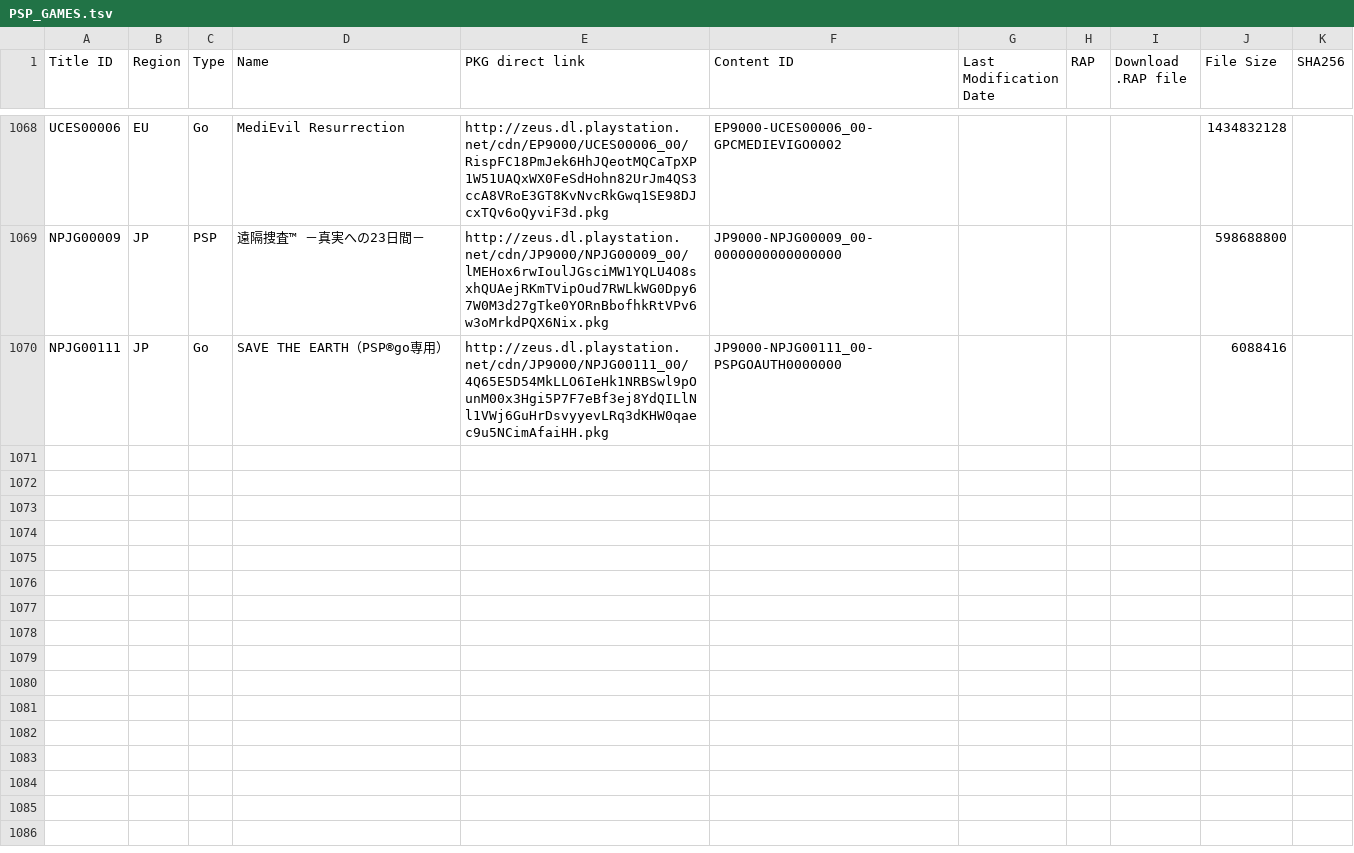
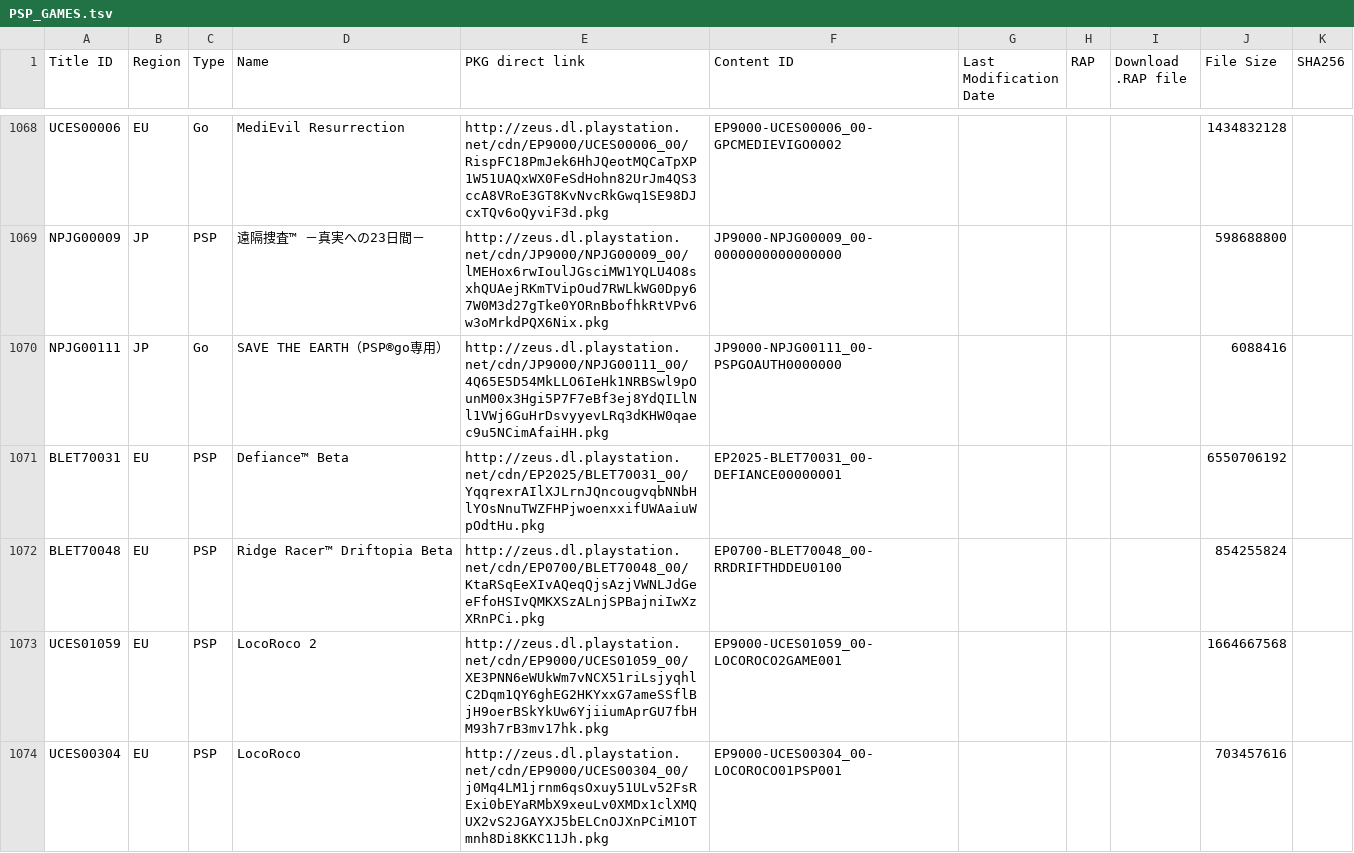
Before and after one commit to ruvelro/PSN-Killer-Database, a TSV file: data/pending/PSP_GAMES.tsv, drawn as a sheet; only a part is shown, gaps mark what is left out.

```diff
--- a/data/pending/PSP_GAMES.tsv
+++ b/data/pending/PSP_GAMES.tsv
@@ -1070 +1070,5 @@ NPJG00009	JP	PSP	遠隔捜査™ －真実への23日間－	http://zeus.dl.plays
 NPJG00111	JP	Go	SAVE THE EARTH（PSP®go専用）	http://zeus.dl.playstation.net/cdn/JP9000/NPJG00111_00/4Q65E5D54MkLLO6IeHk1NRBSwl9pOunM00x3Hgi5P7F7eBf3ej8YdQILlNl1VWj6GuHrDsvyyevLRq3dKHW0qaec9u5NCimAfaiHH.pkg	JP9000-NPJG00111_00-PSPGOAUTH0000000				6088416	
+BLET70031	EU	PSP	Defiance™ Beta	http://zeus.dl.playstation.net/cdn/EP2025/BLET70031_00/YqqrexrAIlXJLrnJQncougvqbNNbHlYOsNnuTWZFHPjwoenxxifUWAaiuWpOdtHu.pkg	EP2025-BLET70031_00-DEFIANCE00000001				6550706192	
+BLET70048	EU	PSP	Ridge Racer™ Driftopia Beta	http://zeus.dl.playstation.net/cdn/EP0700/BLET70048_00/KtaRSqEeXIvAQeqQjsAzjVWNLJdGeeFfoHSIvQMKXSzALnjSPBajniIwXzXRnPCi.pkg	EP0700-BLET70048_00-RRDRIFTHDDEU0100				854255824	
+UCES01059	EU	PSP	LocoRoco 2	http://zeus.dl.playstation.net/cdn/EP9000/UCES01059_00/XE3PNN6eWUkWm7vNCX51riLsjyqhlC2Dqm1QY6ghEG2HKYxxG7ameSSflBjH9oerBSkYkUw6YjiiumAprGU7fbHM93h7rB3mv17hk.pkg	EP9000-UCES01059_00-LOCOROCO2GAME001				1664667568	
+UCES00304	EU	PSP	LocoRoco	http://zeus.dl.playstation.net/cdn/EP9000/UCES00304_00/j0Mq4LM1jrnm6qsOxuy51ULv52FsRExi0bEYaRMbX9xeuLv0XMDx1clXMQUX2vS2JGAYXJ5bELCnOJXnPCiM1OTmnh8Di8KKC11Jh.pkg	EP9000-UCES00304_00-LOCOROCO01PSP001				703457616	
```
Also changed, not shown: data/pending/PS3_AVATARS.tsv, data/pending/PS3_GAMES.tsv, 4 other files.
